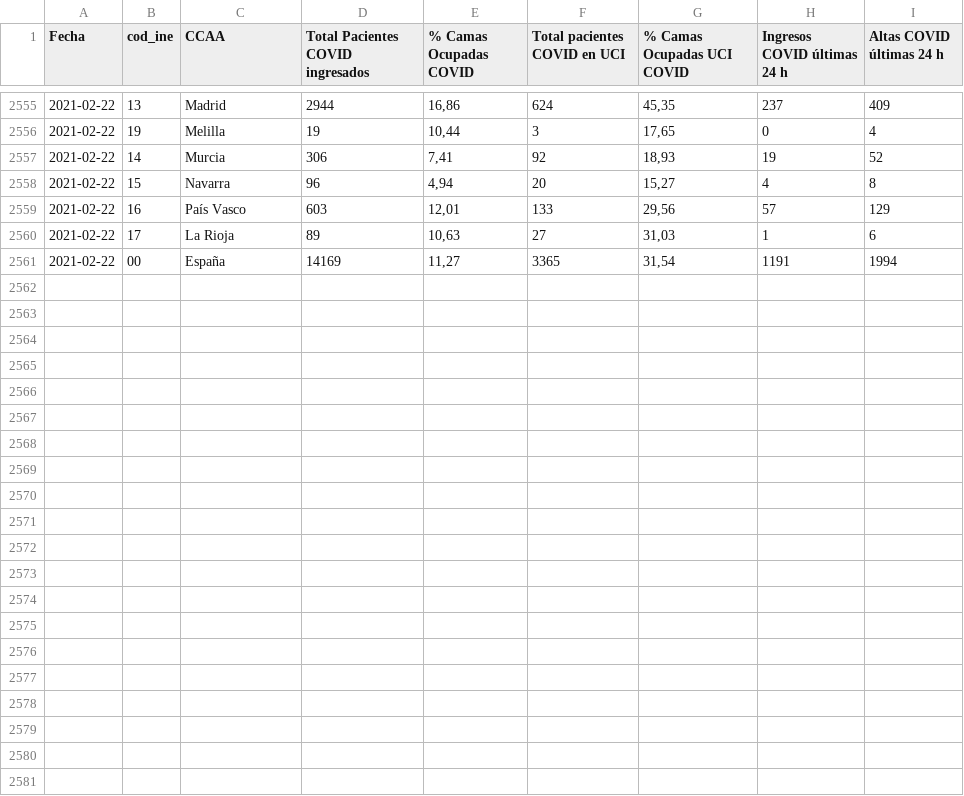
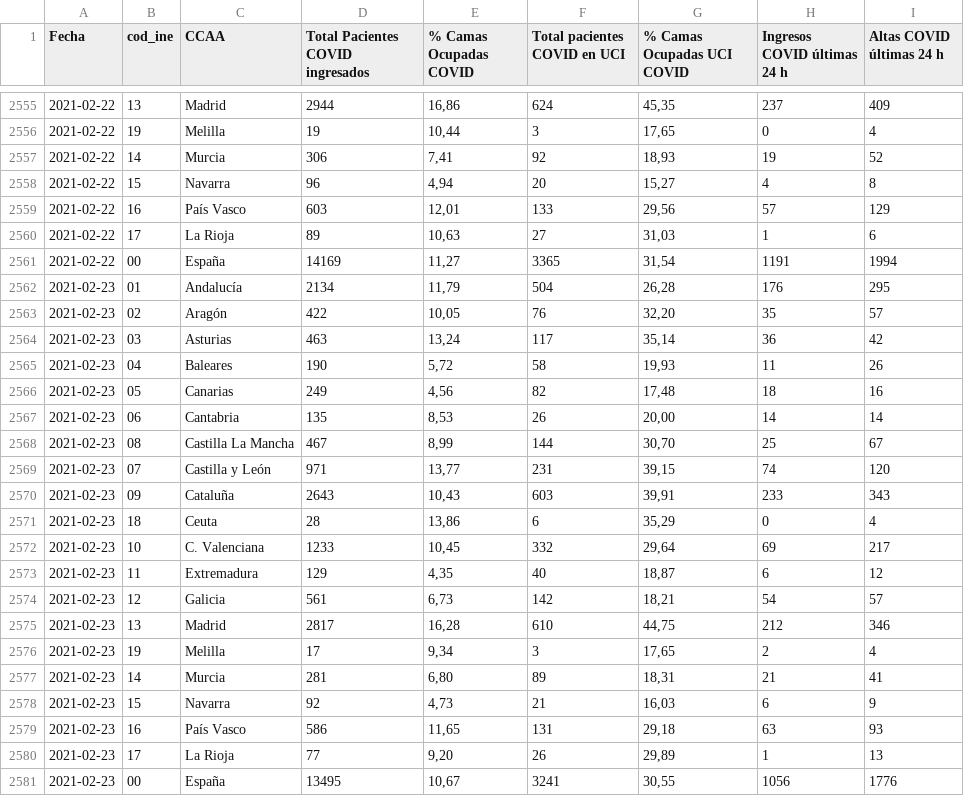
Before and after one commit to datadista/datasets, a CSV file: COVID 19/ccaa_ingresos_camas_convencionales_uci.csv, drawn as a sheet; only a part is shown, gaps mark what is left out.

Commit message:
Added new data

```diff
--- a/COVID 19/ccaa_ingresos_camas_convencionales_uci.csv
+++ b/COVID 19/ccaa_ingresos_camas_convencionales_uci.csv
@@ -2561 +2561,21 @@
 2021-02-22,00,España,14169,"11,27",3365,"31,54",1191,1994
+2021-02-23,01,Andalucía,2134,"11,79",504,"26,28",176,295
+2021-02-23,02,Aragón,422,"10,05",76,"32,20",35,57
+2021-02-23,03,Asturias,463,"13,24",117,"35,14",36,42
+2021-02-23,04,Baleares,190,"5,72",58,"19,93",11,26
+2021-02-23,05,Canarias,249,"4,56",82,"17,48",18,16
+2021-02-23,06,Cantabria,135,"8,53",26,"20,00",14,14
+2021-02-23,08,Castilla La Mancha,467,"8,99",144,"30,70",25,67
+2021-02-23,07,Castilla y León,971,"13,77",231,"39,15",74,120
+2021-02-23,09,Cataluña,2643,"10,43",603,"39,91",233,343
+2021-02-23,18,Ceuta,28,"13,86",6,"35,29",0,4
+2021-02-23,10,C. Valenciana,1233,"10,45",332,"29,64",69,217
+2021-02-23,11,Extremadura,129,"4,35",40,"18,87",6,12
+2021-02-23,12,Galicia,561,"6,73",142,"18,21",54,57
+2021-02-23,13,Madrid,2817,"16,28",610,"44,75",212,346
+2021-02-23,19,Melilla,17,"9,34",3,"17,65",2,4
+2021-02-23,14,Murcia,281,"6,80",89,"18,31",21,41
+2021-02-23,15,Navarra,92,"4,73",21,"16,03",6,9
+2021-02-23,16,País Vasco,586,"11,65",131,"29,18",63,93
+2021-02-23,17,La Rioja,77,"9,20",26,"29,89",1,13
+2021-02-23,00,España,13495,"10,67",3241,"30,55",1056,1776
```
